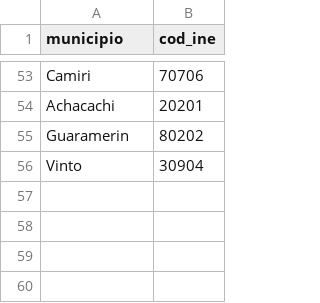
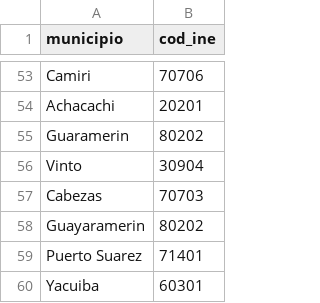
Before and after one commit to mauforonda/casos-municipios, a CSV file: context/cod_ine.csv, drawn as a sheet; only a part is shown, gaps mark what is left out.

```diff
--- a/context/cod_ine.csv
+++ b/context/cod_ine.csv
@@ -56 +56,5 @@ Guaramerin,80202
 Vinto,30904
+Cabezas,70703
+Guayaramerin,80202
+Puerto Suarez,71401
+Yacuiba,60301
```
Also changed, not shown: 30 other files.
